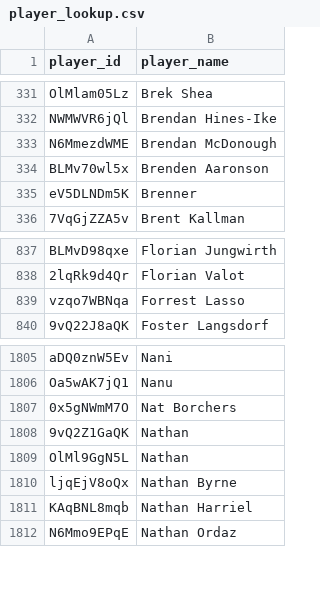
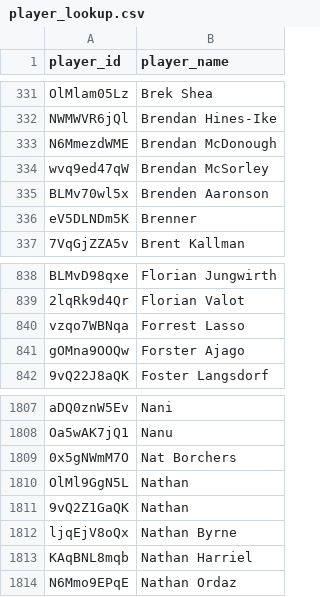
Before and after one commit to akeaswaran/goalsadded-data, a CSV file: data/player_lookup.csv, drawn as a sheet; only a part is shown, gaps mark what is left out.

```diff
--- a/data/player_lookup.csv
+++ b/data/player_lookup.csv
@@ -333,2 +333,3 @@ NWMWVR6jQl,Brendan Hines-Ike
 N6MmezdWME,Brendan McDonough
+wvq9ed47qW,Brendan McSorley
 BLMv70wl5x,Brenden Aaronson
@@ -839,2 +840,3 @@ BLMvD98qxe,Florian Jungwirth
 vzqo7WBNqa,Forrest Lasso
+gOMna9OOQw,Forster Ajago
 9vQ22J8aQK,Foster Langsdorf
@@ -1807,4 +1809,4 @@ Oa5wAK7jQ1,Nanu
 0x5gNWmM7O,Nat Borchers
+OlMl9GgN5L,Nathan
 9vQ2Z1GaQK,Nathan
-OlMl9GgN5L,Nathan
 ljqEjV8oQx,Nathan Byrne
```
Also changed, not shown: data/player-g+-pct.csv, data/team_position_breakdown.csv, 1 other file.
